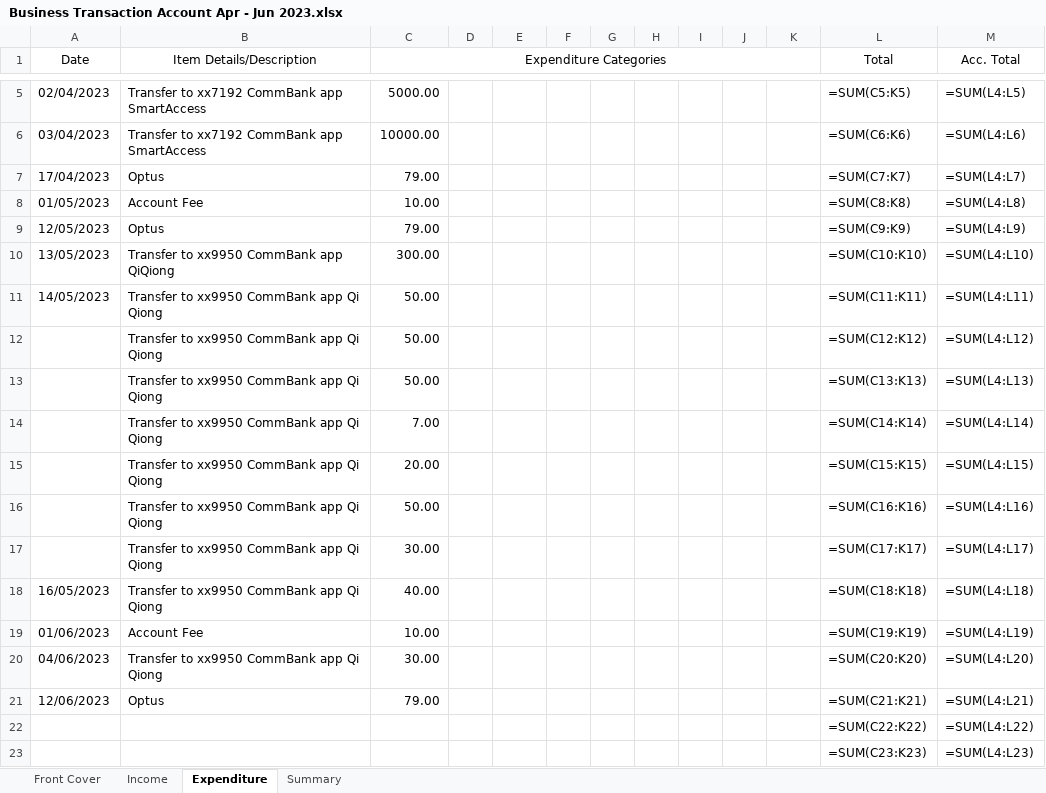
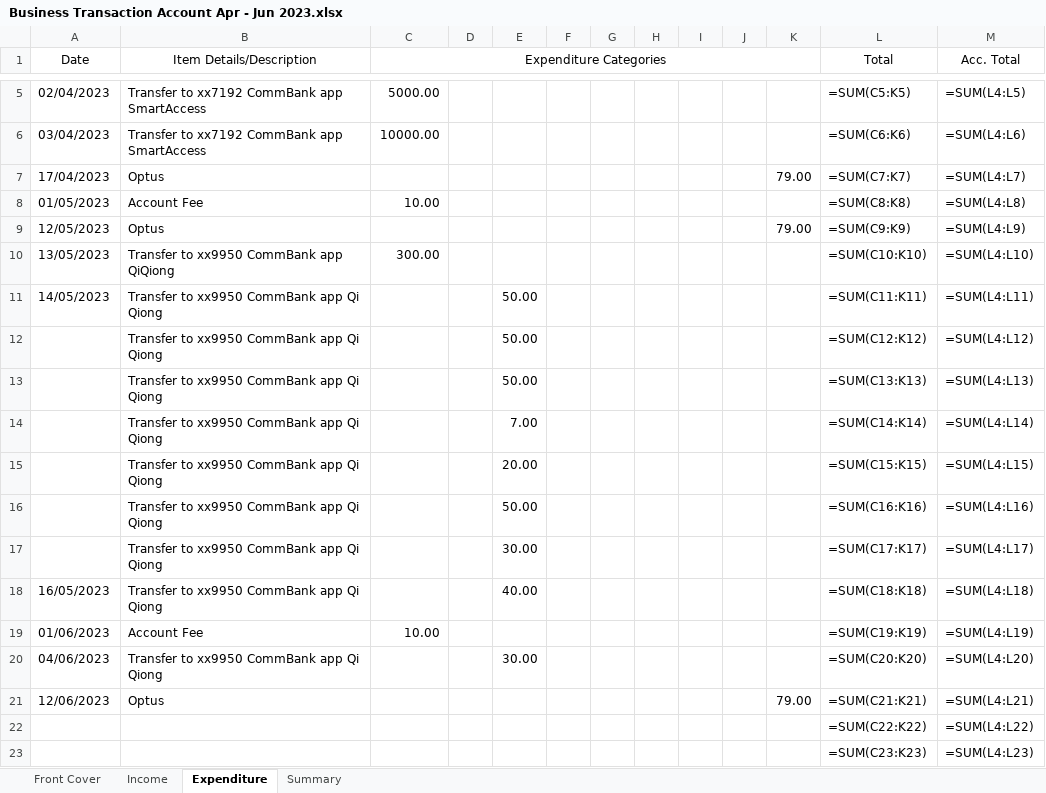
Before and after one commit to HuaChenLi/AuditCodes, an Excel workbook: Business Audit/2022 Jul - 2023 Jun/Q4 Apr - Jun/Business Transaction Account Apr - Jun 2023.xlsx, sheet Expenditure, drawn as a sheet; only a part is shown, gaps mark what is left out; values as stored, in another font and other column widths than the file's, no borders; formulas without a stored value are shown as written; the diff names each change by its address in the sheet, - before the commit and + after, or states it on an @@ line.

```diff
--- a/Business Audit/2022 Jul - 2023 Jun/Q4 Apr - Jun/Business Transaction Account Apr - Jun 2023.xlsx (sheet Expenditure)
+++ b/Business Audit/2022 Jul - 2023 Jun/Q4 Apr - Jun/Business Transaction Account Apr - Jun 2023.xlsx (sheet Expenditure)
-C7 (Expenditure Categories): 79.00
+C7 (Expenditure Categories): (empty)
-K7: (empty)
+K7: 79.00
-C9 (Expenditure Categories): 79.00
+C9 (Expenditure Categories): (empty)
-K9: (empty)
+K9: 79.00
-C11:C13 (Expenditure Categories): 50.00
+C11:C13 (Expenditure Categories): (empty)
-E11:E13: (empty)
+E11:E13: 50.00
-C14 (Expenditure Categories): 7.00
+C14 (Expenditure Categories): (empty)
-E14: (empty)
+E14: 7.00
-C15 (Expenditure Categories): 20.00
+C15 (Expenditure Categories): (empty)
-E15: (empty)
+E15: 20.00
-C16 (Expenditure Categories): 50.00
+C16 (Expenditure Categories): (empty)
-E16: (empty)
+E16: 50.00
-C17 (Expenditure Categories): 30.00
+C17 (Expenditure Categories): (empty)
-E17: (empty)
+E17: 30.00
-C18 (Expenditure Categories): 40.00
+C18 (Expenditure Categories): (empty)
-E18: (empty)
+E18: 40.00
-C20 (Expenditure Categories): 30.00
+C20 (Expenditure Categories): (empty)
-E20: (empty)
+E20: 30.00
-C21 (Expenditure Categories): 79.00
+C21 (Expenditure Categories): (empty)
-K21: (empty)
+K21: 79.00
```
Also changed, not shown: Business Audit/2022 Jul - 2023 Jun/Q4 Apr - Jun/Everyday Offset Apr - Jun 2023.xlsx, Business Audit/2022 Jul - 2023 Jun/Q4 Apr - Jun/Mastercard Apr - Jun 2023.xlsx, 9 other files.
